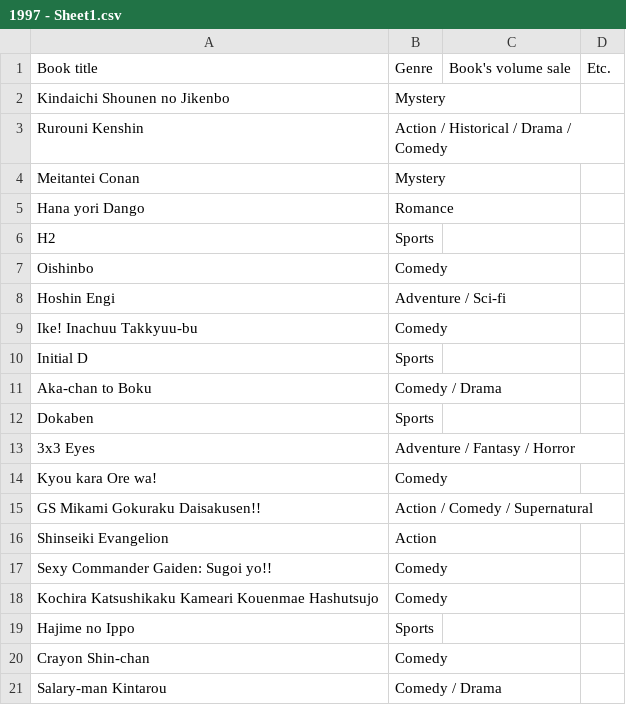
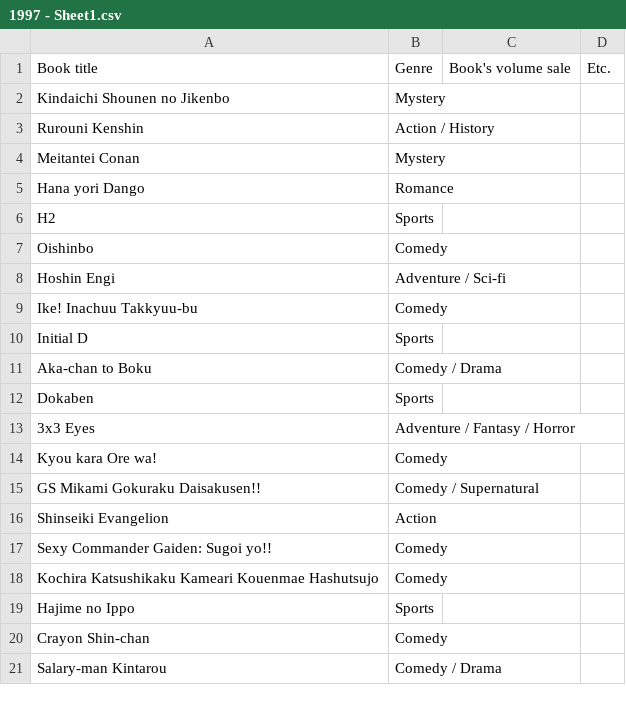
Before and after one commit to NutNightCore/Popular-comic, a CSV file: 1997 - Sheet1.csv, drawn as a sheet.

Commit message:
Update 1997 - Sheet1.csv

```diff
--- a/1997 - Sheet1.csv
+++ b/1997 - Sheet1.csv
@@ -2,3 +2,3 @@ Book title,Genre,Book's volume sale,Etc.
 Kindaichi Shounen no Jikenbo,Mystery,,
-Rurouni Kenshin,Action / Historical / Drama / Comedy,,
+Rurouni Kenshin,Action / History,,
 Meitantei Conan,Mystery,,
@@ -14,3 +14,3 @@ Dokaben,Sports,,
 Kyou kara Ore wa!,Comedy,,
-GS Mikami Gokuraku Daisakusen!!,Action / Comedy / Supernatural,,
+GS Mikami Gokuraku Daisakusen!!,Comedy / Supernatural,,
 Shinseiki Evangelion,Action,,
```
